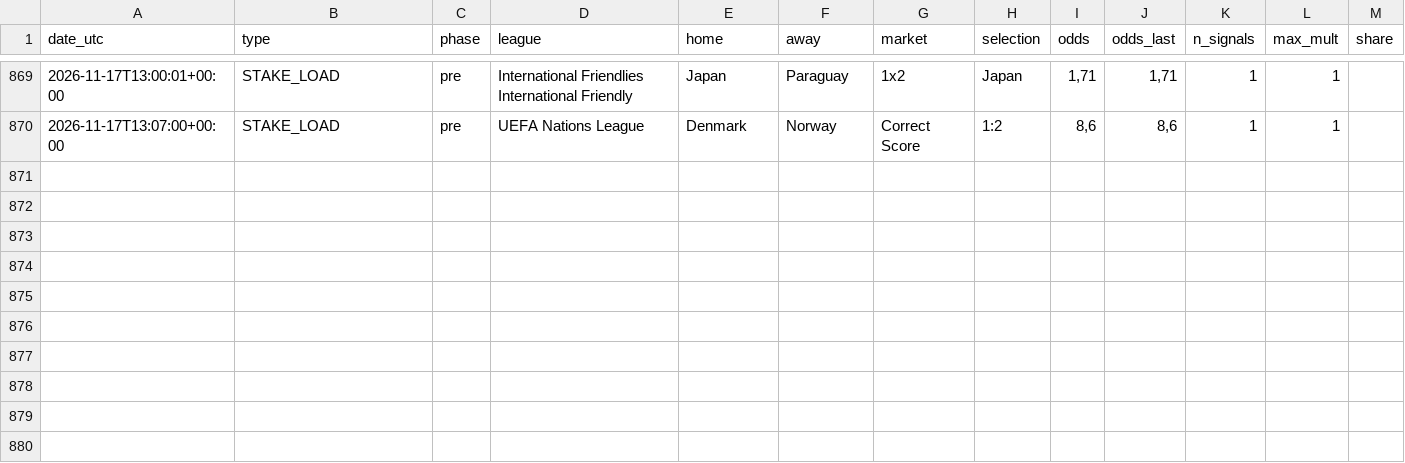
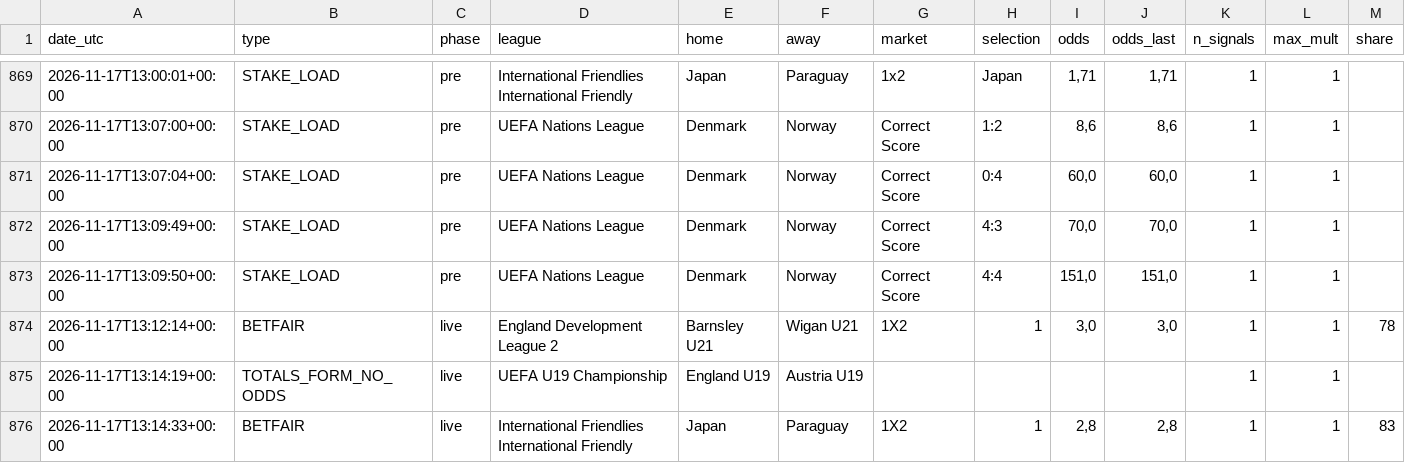
Before and after one commit to nunovinhas-creator/goal-roi, a CSV file: docs/bets.csv, drawn as a sheet; only a part is shown, gaps mark what is left out; rows hold the shown columns only; the diff names each change by its address in the sheet, - before the commit and + after, or states it on an @@ line.

```diff
--- a/docs/bets.csv
+++ b/docs/bets.csv
+row 871: 2026-11-17T13:07:04+00:00 | STAKE_LOAD | pre | UEFA Nations League | Denmark | Norway | Correct Score | 0:4 | 60,0 | 60,0 | 1 | 1
+row 872: 2026-11-17T13:09:49+00:00 | STAKE_LOAD | pre | UEFA Nations League | Denmark | Norway | Correct Score | 4:3 | 70,0 | 70,0 | 1 | 1
+row 873: 2026-11-17T13:09:50+00:00 | STAKE_LOAD | pre | UEFA Nations League | Denmark | Norway | Correct Score | 4:4 | 151,0 | 151,0 | 1 | 1
+row 874: 2026-11-17T13:12:14+00:00 | BETFAIR | live | England Development League 2 | Barnsley U21 | Wigan U21 | 1X2 | 1 | 3,0 | 3,0 | 1 | 1 | 78
+row 875: 2026-11-17T13:14:19+00:00 | TOTALS_FORM_NO_ODDS | live | UEFA U19 Championship | England U19 | Austria U19 |  |  |  |  | 1 | 1
+row 876: 2026-11-17T13:14:33+00:00 | BETFAIR | live | International Friendlies International Friendly | Japan | Paraguay | 1X2 | 1 | 2,8 | 2,8 | 1 | 1 | 83
```
Also changed, not shown: 7 other files.
